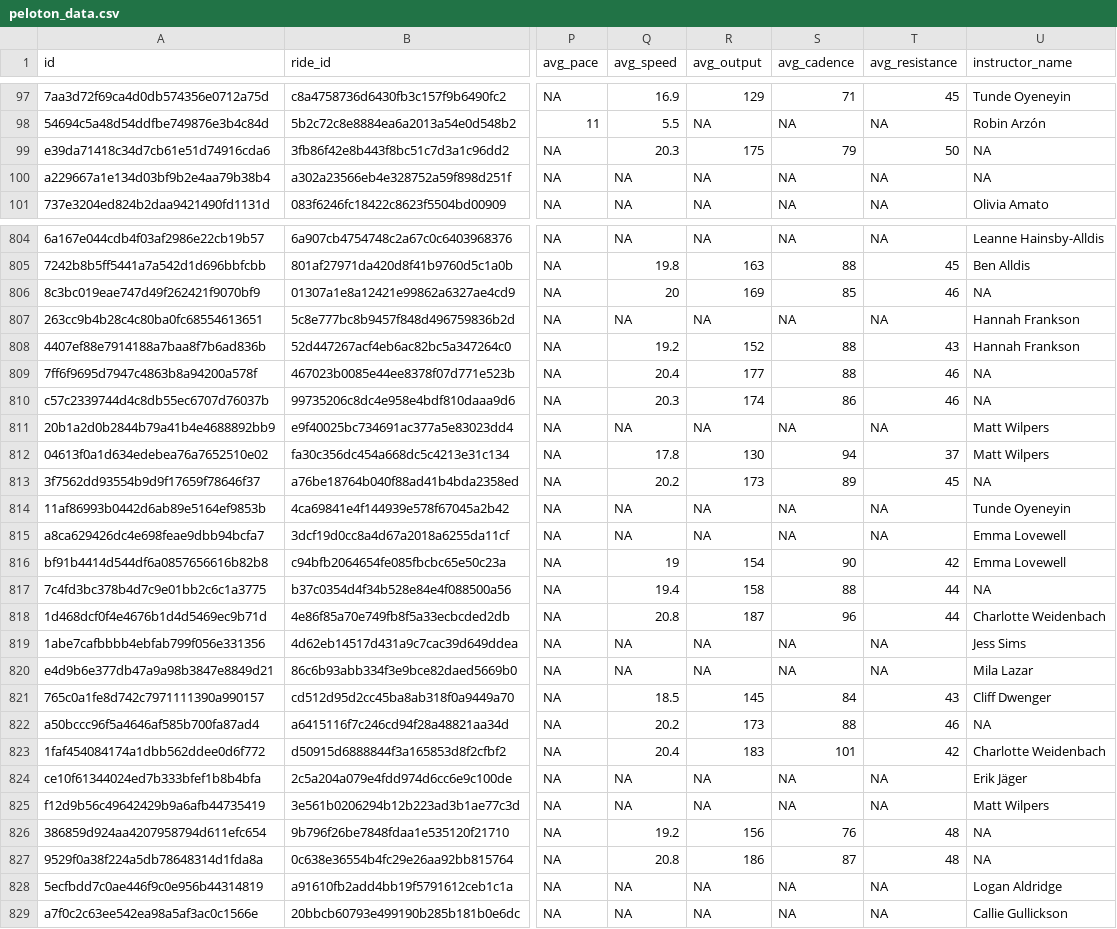
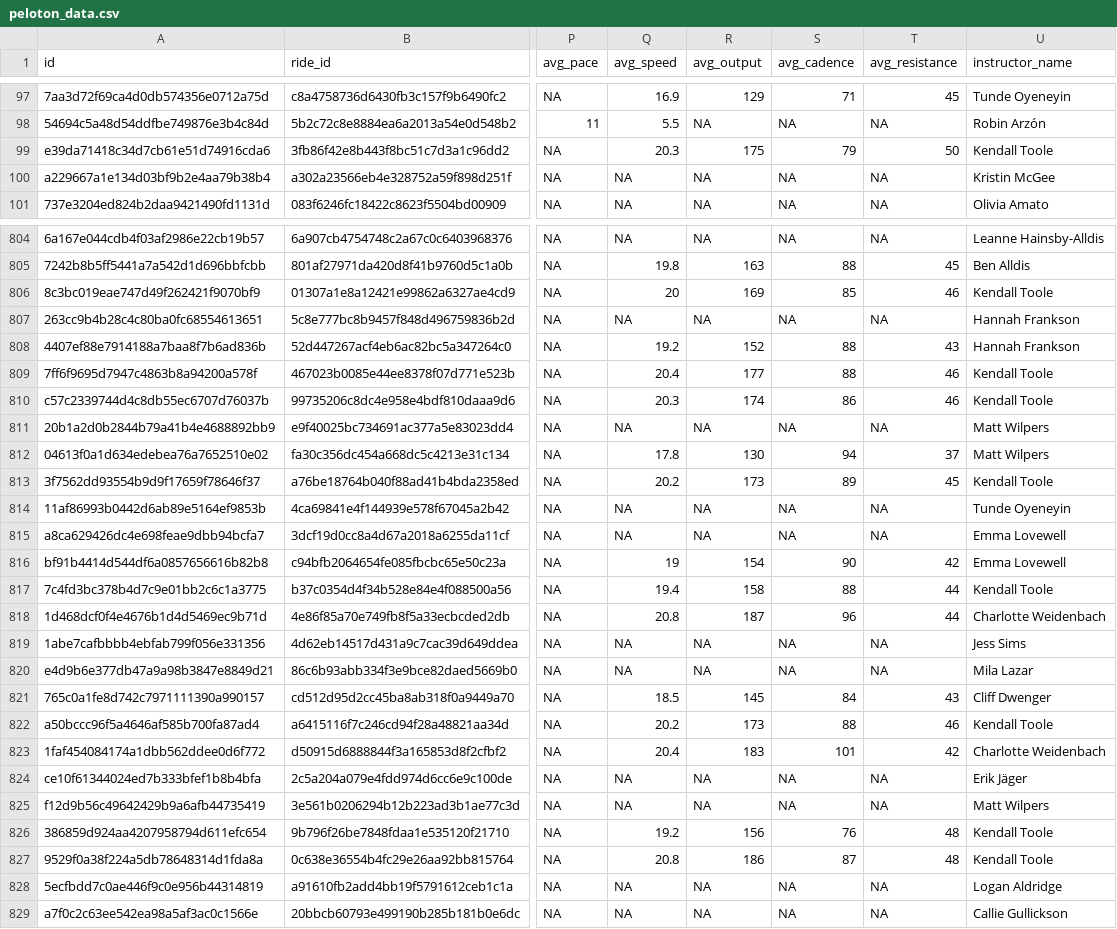
Before and after one commit to tashapiro/pelotanya, a CSV file: data/peloton_data.csv, drawn as a sheet; only a part is shown, gaps mark what is left out; the diff covers the shown part only; the diff names each change by its address in the sheet, - before the commit and + after, or states it on an @@ line.

```diff
--- a/data/peloton_data.csv
+++ b/data/peloton_data.csv
-U99 (instructor_name): NA
+U99 (instructor_name): Kendall Toole
-U100 (instructor_name): NA
+U100 (instructor_name): Kristin McGee
-U806 (instructor_name): NA
+U806 (instructor_name): Kendall Toole
-U809:U810 (instructor_name): NA
+U809:U810 (instructor_name): Kendall Toole
-U813 (instructor_name): NA
+U813 (instructor_name): Kendall Toole
-U817 (instructor_name): NA
+U817 (instructor_name): Kendall Toole
-U822 (instructor_name): NA
+U822 (instructor_name): Kendall Toole
-U826:U827 (instructor_name): NA
+U826:U827 (instructor_name): Kendall Toole
```
Also changed, not shown: 163 edited cells elsewhere in this file.
